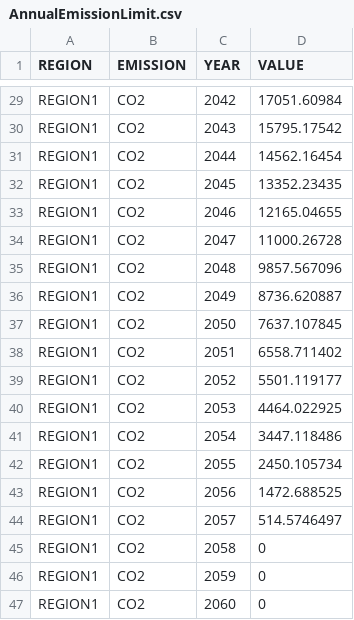
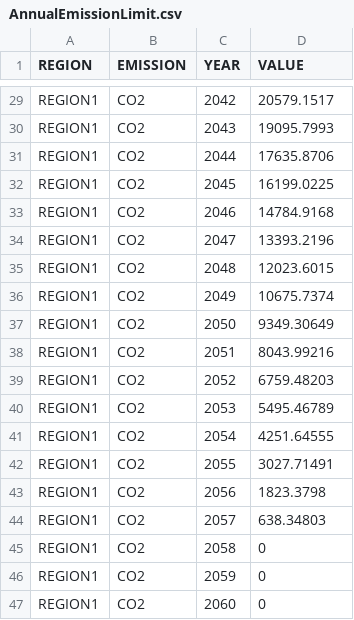
Before and after one commit to KTH-dESA/OSeMOSYS-SE, a CSV file: input_data/REF/data/AnnualEmissionLimit.csv, drawn as a sheet; only a part is shown, gaps mark what is left out; the diff covers the shown part only; the diff names each change by its address in the sheet, - before the commit and + after, or states it on an @@ line.

```diff
--- a/input_data/REF/data/AnnualEmissionLimit.csv
+++ b/input_data/REF/data/AnnualEmissionLimit.csv
-D29 (VALUE): 17051.60984
+D29 (VALUE): 20579.1517
-D30 (VALUE): 15795.17542
+D30 (VALUE): 19095.7993
-D31 (VALUE): 14562.16454
+D31 (VALUE): 17635.8706
-D32 (VALUE): 13352.23435
+D32 (VALUE): 16199.0225
-D33 (VALUE): 12165.04655
+D33 (VALUE): 14784.9168
-D34 (VALUE): 11000.26728
+D34 (VALUE): 13393.2196
-D35 (VALUE): 9857.567096
+D35 (VALUE): 12023.6015
-D36 (VALUE): 8736.620887
+D36 (VALUE): 10675.7374
-D37 (VALUE): 7637.107845
+D37 (VALUE): 9349.30649
-D38 (VALUE): 6558.711402
+D38 (VALUE): 8043.99216
-D39 (VALUE): 5501.119177
+D39 (VALUE): 6759.48203
-D40 (VALUE): 4464.022925
+D40 (VALUE): 5495.46789
-D41 (VALUE): 3447.118486
+D41 (VALUE): 4251.64555
-D42 (VALUE): 2450.105734
+D42 (VALUE): 3027.71491
-D43 (VALUE): 1472.688525
+D43 (VALUE): 1823.3798
-D44 (VALUE): 514.5746497
+D44 (VALUE): 638.34803
```
Also changed, not shown: 27 edited cells elsewhere in this file.
